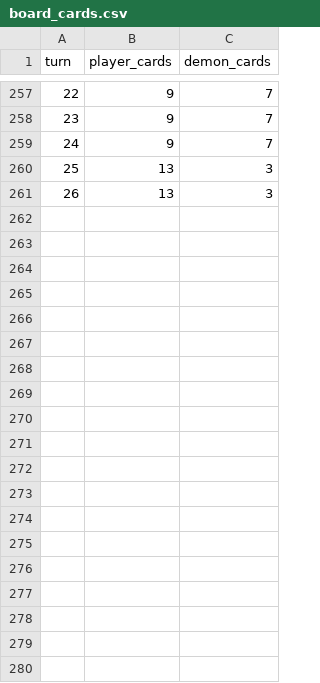
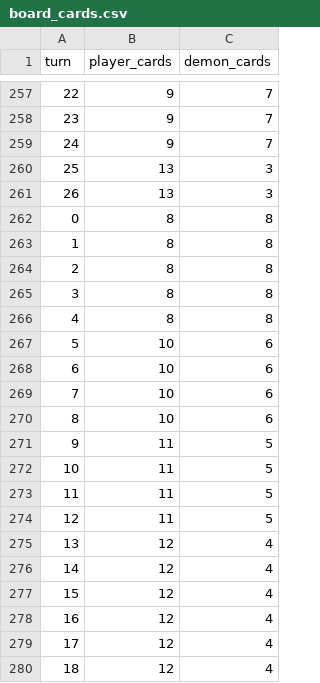
Before and after one commit to vaporform/Final_Project_Realsies, a CSV file: data/Fafnir/board_cards.csv, drawn as a sheet; only a part is shown, gaps mark what is left out; the diff covers the shown part only.

```diff
--- a/data/Fafnir/board_cards.csv
+++ b/data/Fafnir/board_cards.csv
@@ -261 +261,20 @@ turn,player_cards,demon_cards
 26,13,3
+0,8,8
+1,8,8
+2,8,8
+3,8,8
+4,8,8
+5,10,6
+6,10,6
+7,10,6
+8,10,6
+9,11,5
+10,11,5
+11,11,5
+12,11,5
+13,12,4
+14,12,4
+15,12,4
+16,12,4
+17,12,4
+18,12,4
```
Also changed, not shown: 18 added rows elsewhere in this file, data/Abigor/board_cards.csv, data/Abigor/board_values.csv, 18 other files.
